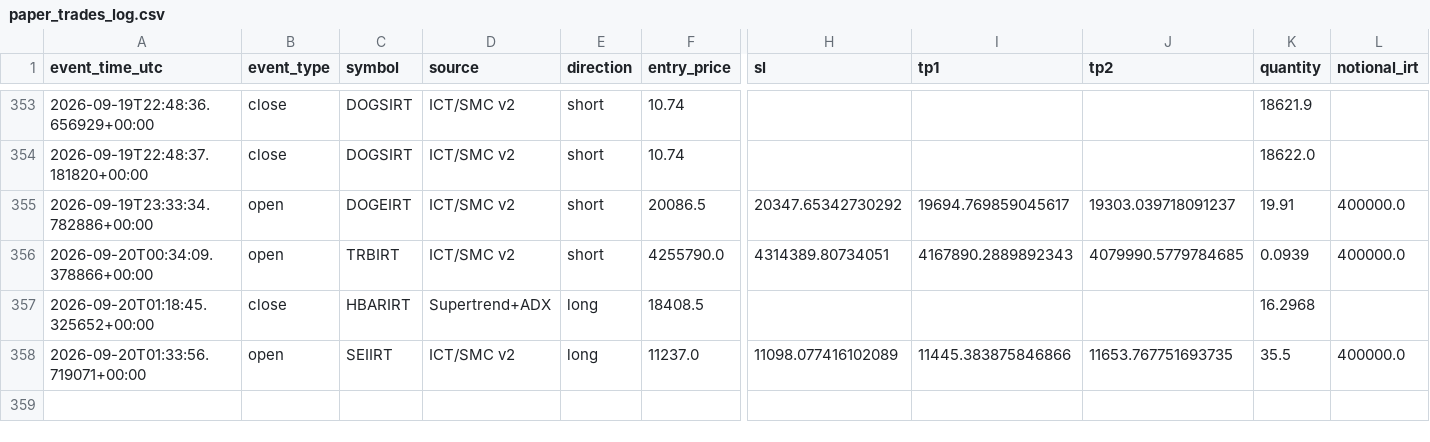
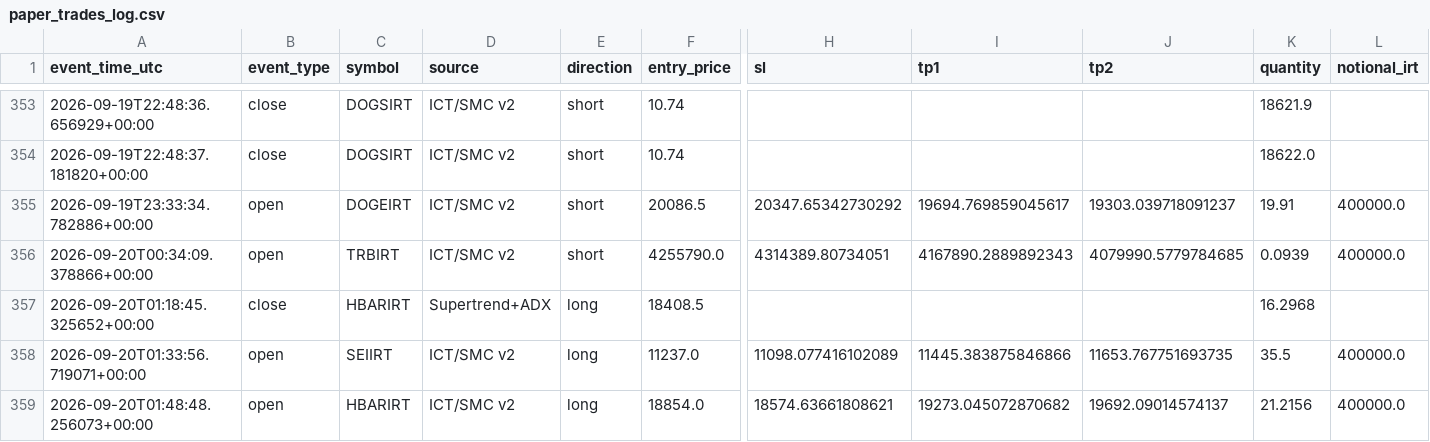
Before and after one commit to amirtorofi-sketch/abdeal-live-trading, a CSV file: bot2_live/paper_trades_log.csv, drawn as a sheet; only a part is shown, gaps mark what is left out; rows hold the shown columns only; the diff names each change by its address in the sheet, - before the commit and + after, or states it on an @@ line.

Commit message:
update bot2 state/paper log [skip ci]

```diff
--- a/bot2_live/paper_trades_log.csv
+++ b/bot2_live/paper_trades_log.csv
+row 359: 2026-09-20T01:48:48.256073+00:00 | open | HBARIRT | ICT/SMC v2 | long | 18854.0 | 18574.63661808621 | 19273.045072870682 | 19692.09014574137 | 21.2156 | 400000.0
```
Also changed, not shown: 1 other file.
